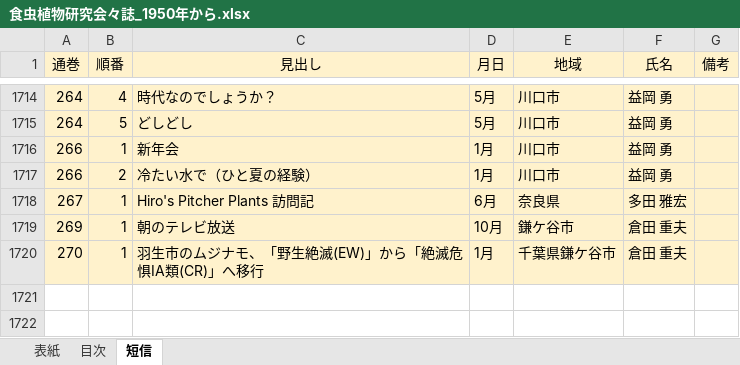
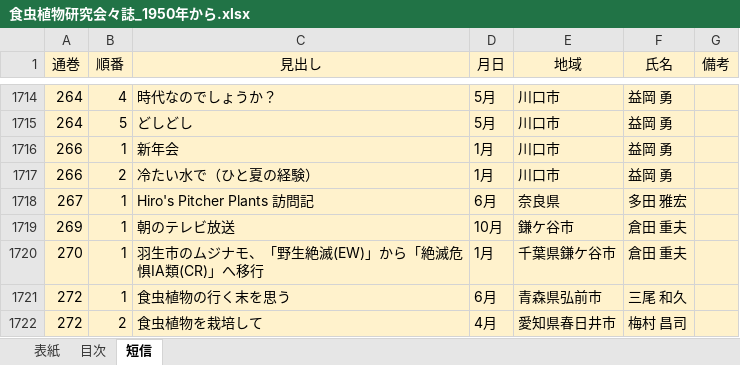
Before and after one commit to tsajiki/IPS, an Excel workbook: 食虫植物研究会々誌_1950年から.xlsx, sheet 短信, drawn as a sheet; only a part is shown, gaps mark what is left out; values as stored, in another font and other column widths than the file's, no borders; the diff names each change by its address in the sheet, - before the commit and + after, or states it on an @@ line.

```diff
--- a/食虫植物研究会々誌_1950年から.xlsx (sheet 短信)
+++ b/食虫植物研究会々誌_1950年から.xlsx (sheet 短信)
+row 1721: 272 | 1 | 食虫植物の行く末を思う | 6月 | 青森県弘前市 | 三尾 和久
+row 1722: 272 | 2 | 食虫植物を栽培して | 4月 | 愛知県春日井市 | 梅村 昌司
```
Also changed, not shown: sheet 目次, sheet 表紙, 3 other files.
